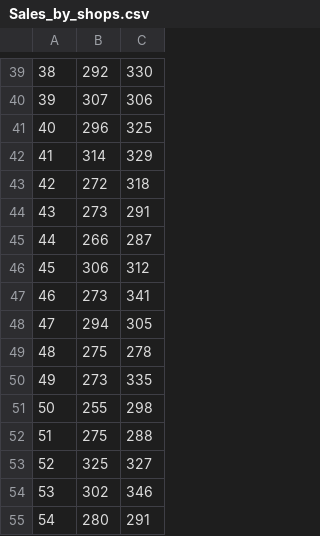
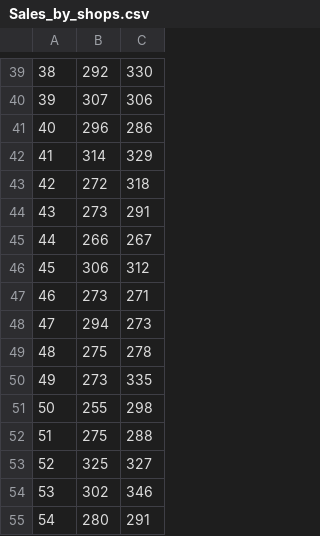
Before and after one commit to davidsuh79/DS, a CSV file: dataset/Sales_by_shops.csv, drawn as a sheet; only a part is shown, gaps mark what is left out.

Commit message:
Add files via upload

```diff
--- a/dataset/Sales_by_shops.csv
+++ b/dataset/Sales_by_shops.csv
@@ -40,3 +40,3 @@
 39,307,306
-40,296,325
+40,296,286
 41,314,329
@@ -44,6 +44,6 @@
 43,273,291
-44,266,287
+44,266,267
 45,306,312
-46,273,341
-47,294,305
+46,273,271
+47,294,273
 48,275,278
```
